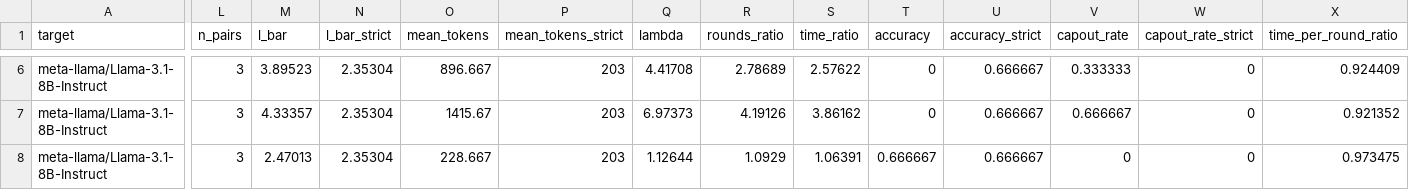
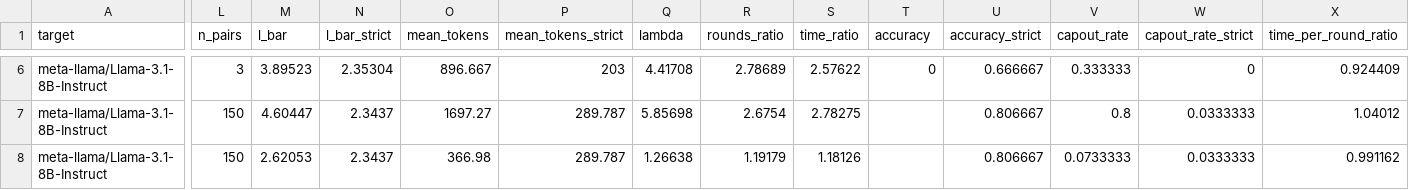
Before and after one commit to billxby/lossy-token-eff, a CSV file: campaign/addendum/tables/step8__llama31-8b-instruct__eagle3.csv, drawn as a sheet; only a part is shown, gaps mark what is left out; the diff covers the shown part only; the diff names each change by its address in the sheet, - before the commit and + after, or states it on an @@ line.

```diff
--- a/campaign/addendum/tables/step8__llama31-8b-instruct__eagle3.csv
+++ b/campaign/addendum/tables/step8__llama31-8b-instruct__eagle3.csv
-L7:L8 (n_pairs): 3
+L7:L8 (n_pairs): 150
-M7 (l_bar): 4.33357
+M7 (l_bar): 4.60447
-N7:N8 (l_bar_strict): 2.35304
+N7:N8 (l_bar_strict): 2.3437
-O7 (mean_tokens): 1415.67
+O7 (mean_tokens): 1697.27
-P7:P8 (mean_tokens_strict): 203
+P7:P8 (mean_tokens_strict): 289.787
-Q7 (lambda): 6.97373
+Q7 (lambda): 5.85698
-R7 (rounds_ratio): 4.19126
+R7 (rounds_ratio): 2.6754
-S7 (time_ratio): 3.86162
+S7 (time_ratio): 2.78275
-T7 (accuracy): 0
+T7 (accuracy): (empty)
-U7:U8 (accuracy_strict): 0.666667
+U7:U8 (accuracy_strict): 0.806667
-V7 (capout_rate): 0.666667
+V7 (capout_rate): 0.8
-W7:W8 (capout_rate_strict): 0
+W7:W8 (capout_rate_strict): 0.0333333
-X7 (time_per_round_ratio): 0.921352
+X7 (time_per_round_ratio): 1.04012
-M8 (l_bar): 2.47013
+M8 (l_bar): 2.62053
-O8 (mean_tokens): 228.667
+O8 (mean_tokens): 366.98
-Q8 (lambda): 1.12644
+Q8 (lambda): 1.26638
-R8 (rounds_ratio): 1.0929
+R8 (rounds_ratio): 1.19179
-S8 (time_ratio): 1.06391
+S8 (time_ratio): 1.18126
-T8 (accuracy): 0.666667
+T8 (accuracy): (empty)
-V8 (capout_rate): 0
+V8 (capout_rate): 0.0733333
-X8 (time_per_round_ratio): 0.973475
+X8 (time_per_round_ratio): 0.991162
```
Also changed, not shown: 158 edited cells elsewhere in this file, campaign/addendum/step8/manifest.csv, campaign/addendum/tables/step8__llama31-8b-instruct__eagle1.csv, 21 other files.
